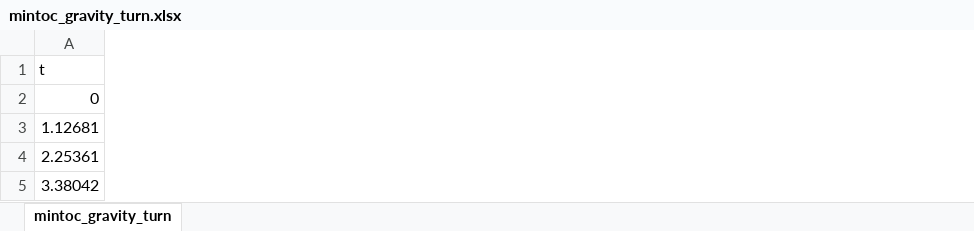
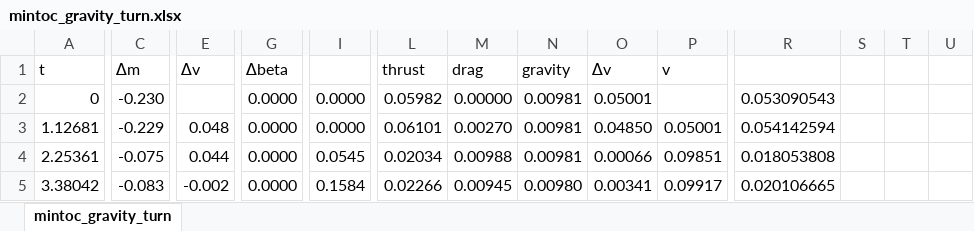
Before and after one commit to bvermeulen/Rocket-and-gravity-turn, an Excel workbook: mintoc_gravity_turn.xlsx, sheet mintoc_gravity_turn, drawn as a sheet; only a part is shown, gaps mark what is left out; values as stored, in another font and other column widths than the file's, no borders; charts and pictures not drawn; the diff covers the shown part only; the diff names each change by its address in the sheet, - before the commit and + after, or states it on an @@ line.

Commit message:
got mintoc sorted, all boundary conditions!

```diff
--- a/mintoc_gravity_turn.xlsx (sheet mintoc_gravity_turn)
+++ b/mintoc_gravity_turn.xlsx (sheet mintoc_gravity_turn)
+column C (∆m), rows 2-5: -0.230 | -0.229 | -0.075 | -0.083
+column E (∆v), rows 3-5: 0.048 | 0.044 | -0.002
+column G (∆beta), rows 2-5: all 0.0000
+column I, rows 2-5: 0.0000 | 0.0000 | 0.0545 | 0.1584
+column L (thrust), rows 2-5: 0.05982 | 0.06101 | 0.02034 | 0.02266
+column M (drag), rows 2-5: 0.00000 | 0.00270 | 0.00988 | 0.00945
+column N (gravity), rows 2-5: 0.00981 | 0.00981 | 0.00981 | 0.00980
+column O (∆v), rows 2-5: 0.05001 | 0.04850 | 0.00066 | 0.00341
+column P (v), rows 3-5: 0.05001 | 0.09851 | 0.09917
+column R, rows 2-5: 0.053090543 | 0.054142594 | 0.018053808 | 0.020106665
+column S, empty
+column T, empty
+column U, empty
```
Also changed, not shown: 1 added row, 2 added columns and 1805 edited cells elsewhere in this sheet, charts or pictures, 4 other files.
